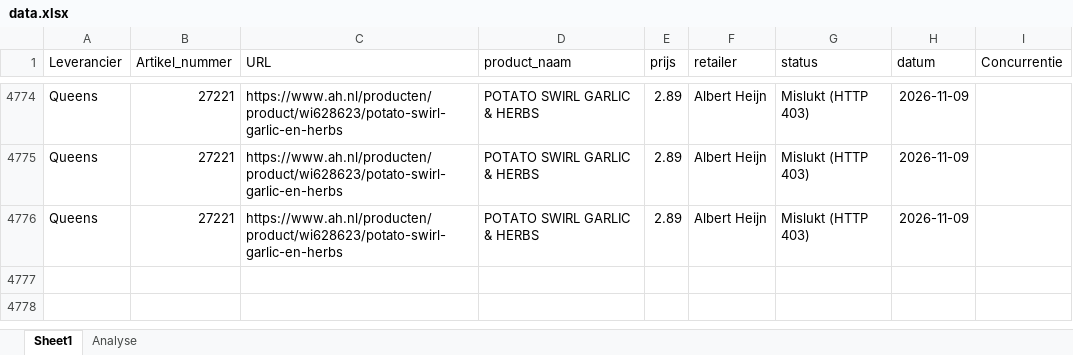
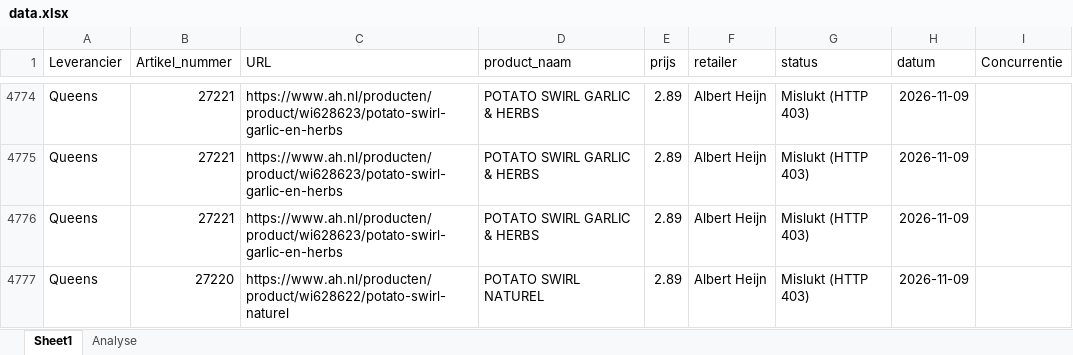
Before and after one commit to gijsbertvandeweg-stack/qp-price-monitor, an Excel workbook: data.xlsx, sheet Sheet1, drawn as a sheet; only a part is shown, gaps mark what is left out; values as stored, in another font and other column widths than the file's, no borders; table styles not drawn; the diff names each change by its address in the sheet, - before the commit and + after, or states it on an @@ line.

Commit message:
Nieuw product toegevoegd via app - 2026-11-09

```diff
--- a/data.xlsx (sheet Sheet1)
+++ b/data.xlsx (sheet Sheet1)
+row 4777: Queens | 27220 | https://www.ah.nl/producten/product/wi628622/potato-swirl-naturel | POTATO SWIRL NATUREL | 2.89 | Albert Heijn | Mislukt (HTTP 403) | 2026-11-09
```
